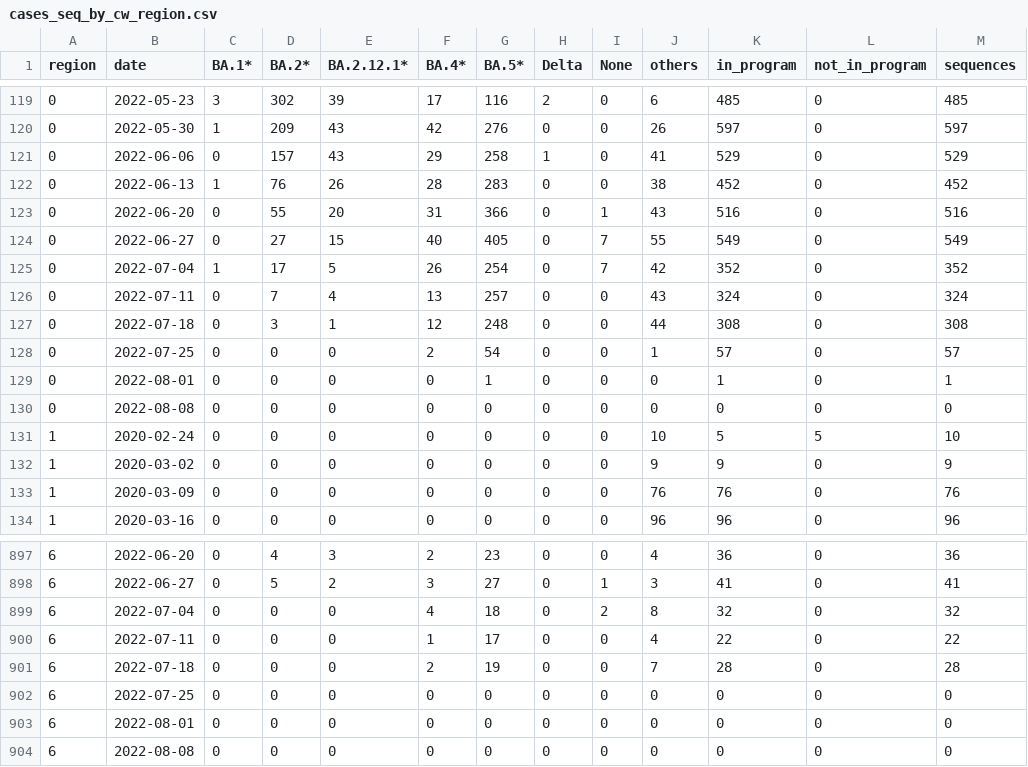
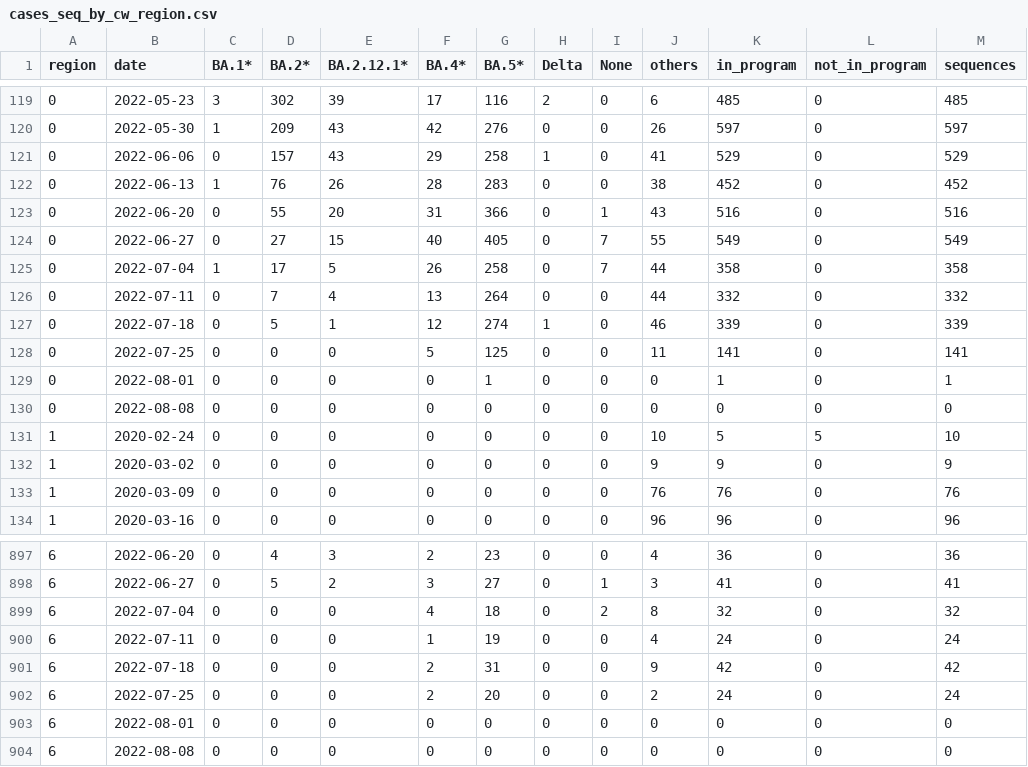
Before and after one commit to CovSeqCH/SequencingStats_and_Variants, a CSV file: data/cases_seq_by_cw_region.csv, drawn as a sheet; only a part is shown, gaps mark what is left out; the diff covers the shown part only; the diff names each change by its address in the sheet, - before the commit and + after, or states it on an @@ line.

```diff
--- a/data/cases_seq_by_cw_region.csv
+++ b/data/cases_seq_by_cw_region.csv
-G125 (BA.5*): 254
+G125 (BA.5*): 258
-J125 (others): 42
+J125 (others): 44
-K125 (in_program): 352
+K125 (in_program): 358
-M125 (sequences): 352
+M125 (sequences): 358
-G126 (BA.5*): 257
+G126 (BA.5*): 264
-J126 (others): 43
+J126 (others): 44
-K126 (in_program): 324
+K126 (in_program): 332
-M126 (sequences): 324
+M126 (sequences): 332
-D127 (BA.2*): 3
+D127 (BA.2*): 5
-G127 (BA.5*): 248
+G127 (BA.5*): 274
-H127 (Delta): 0
+H127 (Delta): 1
-J127 (others): 44
+J127 (others): 46
-K127 (in_program): 308
+K127 (in_program): 339
-M127 (sequences): 308
+M127 (sequences): 339
-F128 (BA.4*): 2
+F128 (BA.4*): 5
-G128 (BA.5*): 54
+G128 (BA.5*): 125
-J128 (others): 1
+J128 (others): 11
-K128 (in_program): 57
+K128 (in_program): 141
-M128 (sequences): 57
+M128 (sequences): 141
-G900 (BA.5*): 17
+G900 (BA.5*): 19
-K900 (in_program): 22
+K900 (in_program): 24
-M900 (sequences): 22
+M900 (sequences): 24
-G901 (BA.5*): 19
+G901 (BA.5*): 31
-J901 (others): 7
+J901 (others): 9
-K901 (in_program): 28
+K901 (in_program): 42
-M901 (sequences): 28
+M901 (sequences): 42
-F902 (BA.4*): 0
+F902 (BA.4*): 2
-G902 (BA.5*): 0
+G902 (BA.5*): 20
-J902 (others): 0
+J902 (others): 2
-K902 (in_program): 0
+K902 (in_program): 24
-M902 (sequences): 0
+M902 (sequences): 24
```
Also changed, not shown: 52 edited cells elsewhere in this file, data/mutation_counts.csv, data/recent_common_variants_by_week.csv, 14 other files.
